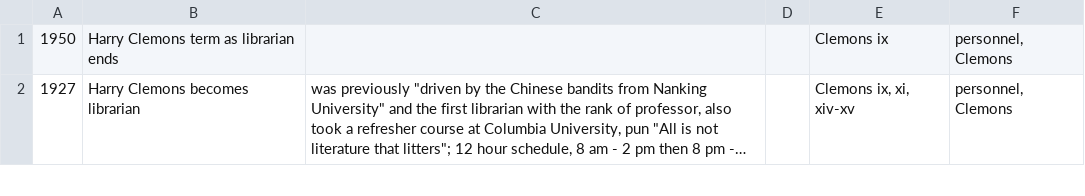
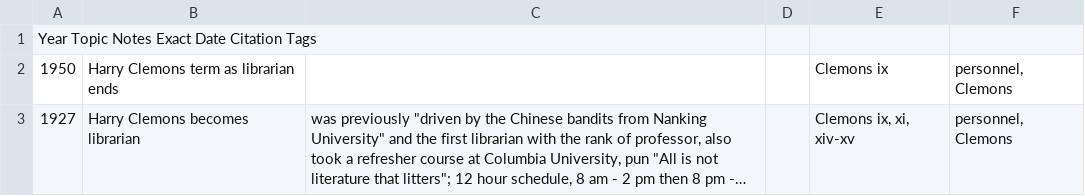
Before and after one commit to cacology/annalsUVaLib, a CSV file: timeline.csv, drawn as a sheet; only a part is shown; long unchanged cells end in …; the diff names each change by its address in the sheet, - before the commit and + after, or states it on an @@ line.

```diff
--- a/timeline.csv
+++ b/timeline.csv
+row 1: Year Topic Notes Exact Date Citation Tags
```
Also changed, not shown: 1 other file.
